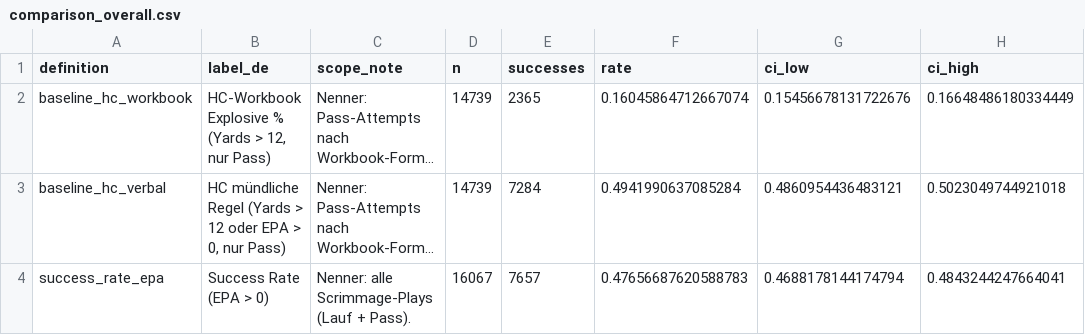
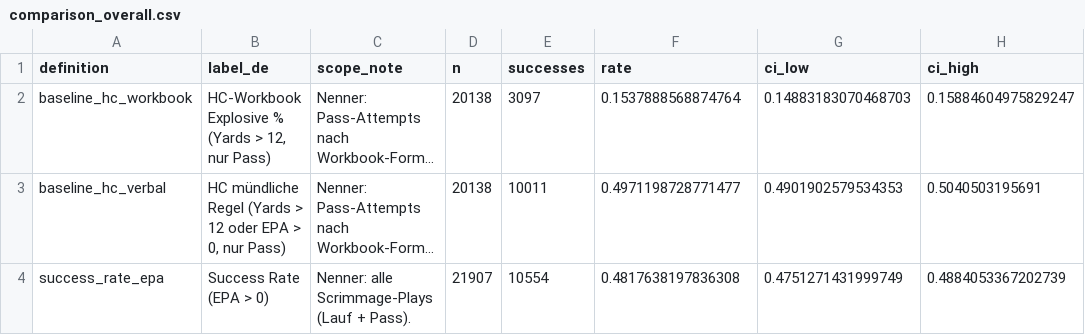
Before and after one commit to christianlohr9/flag_football_ep, a CSV file: data/reference/explosiveness/comparison_overall.csv, drawn as a sheet; only a part is shown; long unchanged cells end in …; the diff covers the shown part only; the diff names each change by its address in the sheet, - before the commit and + after, or states it on an @@ line.

```diff
--- a/data/reference/explosiveness/comparison_overall.csv
+++ b/data/reference/explosiveness/comparison_overall.csv
-D2:D3 (n): 14739
+D2:D3 (n): 20138
-E2 (successes): 2365
+E2 (successes): 3097
-F2 (rate): 0.16045864712667074
+F2 (rate): 0.1537888568874764
-G2 (ci_low): 0.15456678131722676
+G2 (ci_low): 0.14883183070468703
-H2 (ci_high): 0.16648486180334449
+H2 (ci_high): 0.15884604975829247
-E3 (successes): 7284
+E3 (successes): 10011
-F3 (rate): 0.4941990637085284
+F3 (rate): 0.4971198728771477
-G3 (ci_low): 0.4860954436483121
+G3 (ci_low): 0.4901902579534353
-H3 (ci_high): 0.5023049744921018
+H3 (ci_high): 0.5040503195691
-D4 (n): 16067
+D4 (n): 21907
-E4 (successes): 7657
+E4 (successes): 10554
-F4 (rate): 0.47656687620588783
+F4 (rate): 0.4817638197836308
-G4 (ci_low): 0.4688178144174794
+G4 (ci_low): 0.4751271431999749
-H4 (ci_high): 0.4843244247664041
+H4 (ci_high): 0.4884053367202739
```
Also changed, not shown: 12 edited cells elsewhere in this file, data/reference/explosiveness/cliff_zone.csv, 6 other files.
